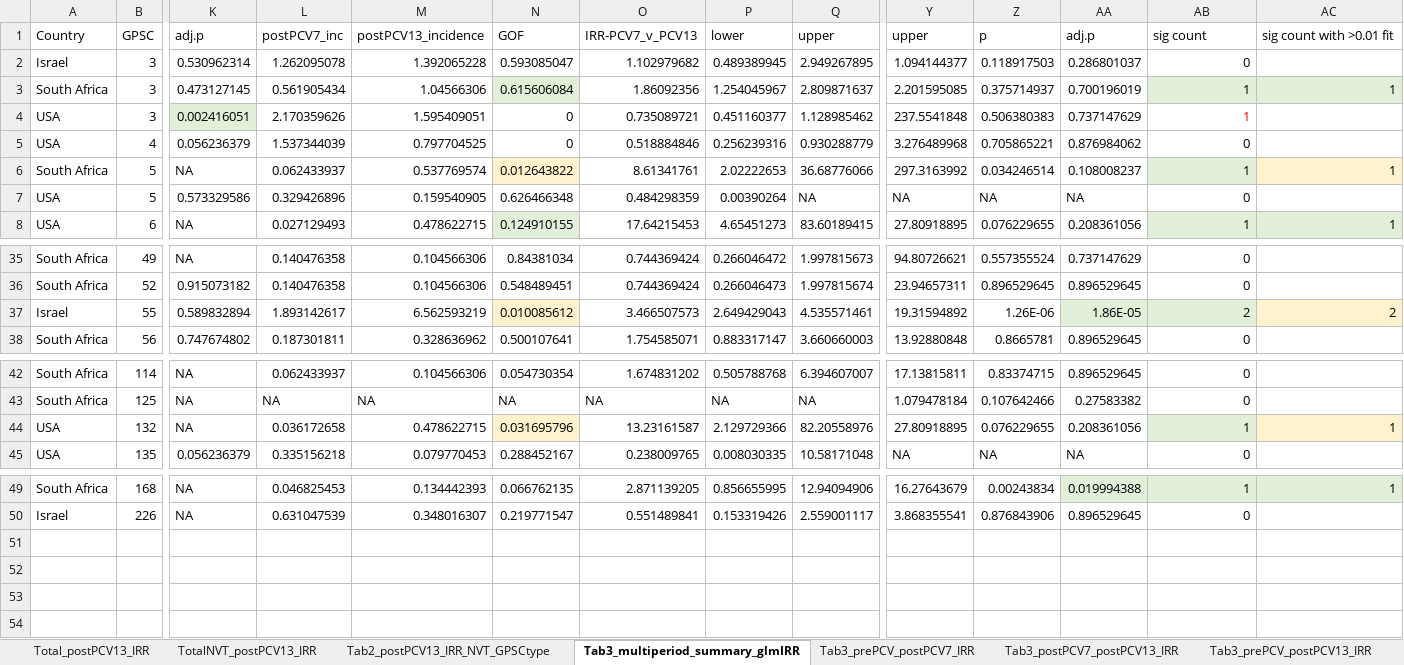
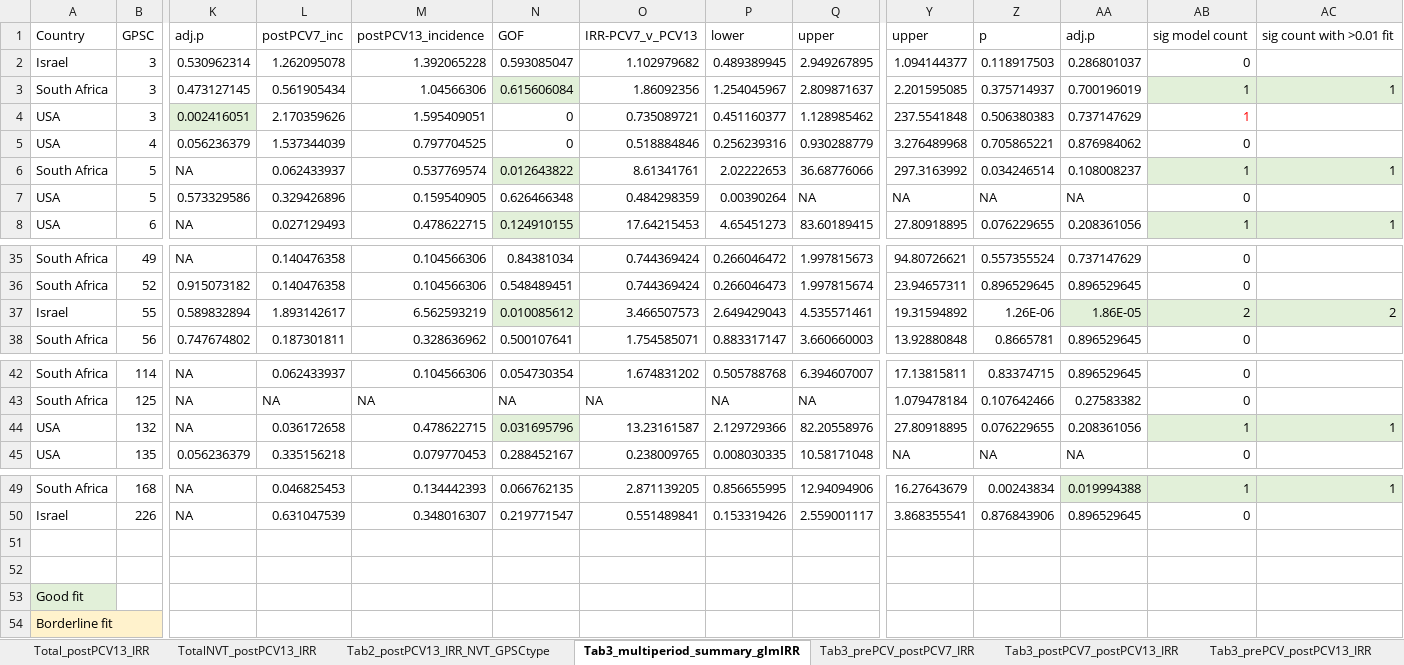
Before and after one commit to rgladstone/GPSCs, an Excel workbook: lo_et_al/Regression_model_selection_evaluation.xlsx, sheet Tab3_multiperiod_summary_glmIRR, drawn as a sheet; only a part is shown, gaps mark what is left out; values as stored, in another font and other column widths than the file's, no borders; rows hold the shown columns only; the diff names each change by its address in the sheet, - before the commit and + after, or states it on an @@ line.

```diff
--- a/lo_et_al/Regression_model_selection_evaluation.xlsx (sheet Tab3_multiperiod_summary_glmIRR)
+++ b/lo_et_al/Regression_model_selection_evaluation.xlsx (sheet Tab3_multiperiod_summary_glmIRR)
-AB1: sig count
+AB1: sig model count
-N6 fill: #FFF2CC
+N6 fill: #E2F0D9
-AC6 fill: #FFF2CC
+AC6 fill: #E2F0D9
-N37 fill: #FFF2CC
+N37 fill: #E2F0D9
-AC37 fill: #FFF2CC
+AC37 fill: #E2F0D9
-N44 fill: #FFF2CC
+N44 fill: #E2F0D9
-AC44 fill: #FFF2CC
+AC44 fill: #E2F0D9
+row 51: (empty)
+row 52: (empty)
+row 53: Good fit
+row 54: Borderline fit
```
Also changed, not shown: sheet Tab3_postPCV7_postPCV13_IRR, sheet FigS2-4_postPCV7_IRR, sheet FigS2-4_postPCV13_IRR, sheet Tab3_prePCV_postPCV13_IRR, hidden cells.
